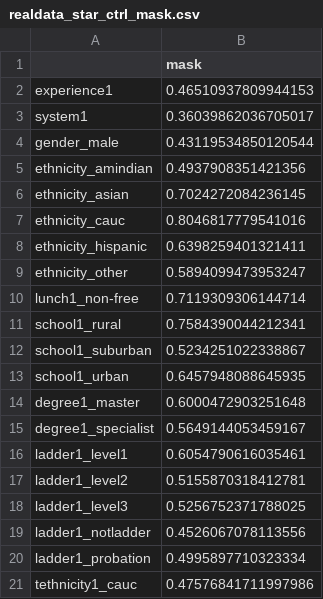
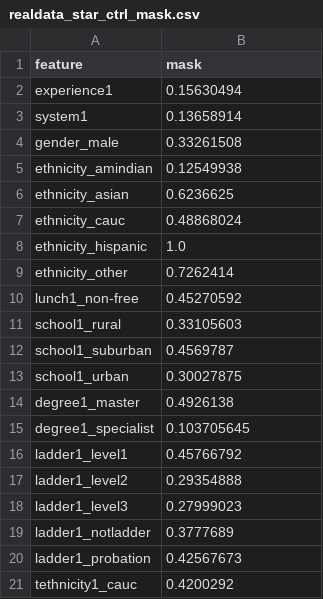
Before and after one commit to lanmaker/CTRL-DML, a CSV file: realdata_star_ctrl_mask.csv, drawn as a sheet.

Commit message:
Reconcile multimodal results and refresh real-data outputs

```diff
--- a/realdata_star_ctrl_mask.csv
+++ b/realdata_star_ctrl_mask.csv
@@ -1,21 +1,21 @@
-,mask
-experience1,0.46510937809944153
-system1,0.36039862036705017
-gender_male,0.43119534850120544
-ethnicity_amindian,0.4937908351421356
-ethnicity_asian,0.7024272084236145
-ethnicity_cauc,0.8046817779541016
-ethnicity_hispanic,0.6398259401321411
-ethnicity_other,0.5894099473953247
-lunch1_non-free,0.7119309306144714
-school1_rural,0.7584390044212341
-school1_suburban,0.5234251022338867
-school1_urban,0.6457948088645935
-degree1_master,0.6000472903251648
-degree1_specialist,0.5649144053459167
-ladder1_level1,0.6054790616035461
-ladder1_level2,0.5155870318412781
-ladder1_level3,0.5256752371788025
-ladder1_notladder,0.4526067078113556
-ladder1_probation,0.4995897710323334
-tethnicity1_cauc,0.47576841711997986
+feature,mask
+experience1,0.15630494
+system1,0.13658914
+gender_male,0.33261508
+ethnicity_amindian,0.12549938
+ethnicity_asian,0.6236625
+ethnicity_cauc,0.48868024
+ethnicity_hispanic,1.0
+ethnicity_other,0.7262414
+lunch1_non-free,0.45270592
+school1_rural,0.33105603
+school1_suburban,0.4569787
+school1_urban,0.30027875
+degree1_master,0.4926138
+degree1_specialist,0.103705645
+ladder1_level1,0.45766792
+ladder1_level2,0.29354888
+ladder1_level3,0.27999023
+ladder1_notladder,0.3777689
+ladder1_probation,0.42567673
+tethnicity1_cauc,0.4200292
```
Also changed, not shown: realdata_lalonde_ate.csv, realdata_lalonde_smd.csv, 8 other files.
